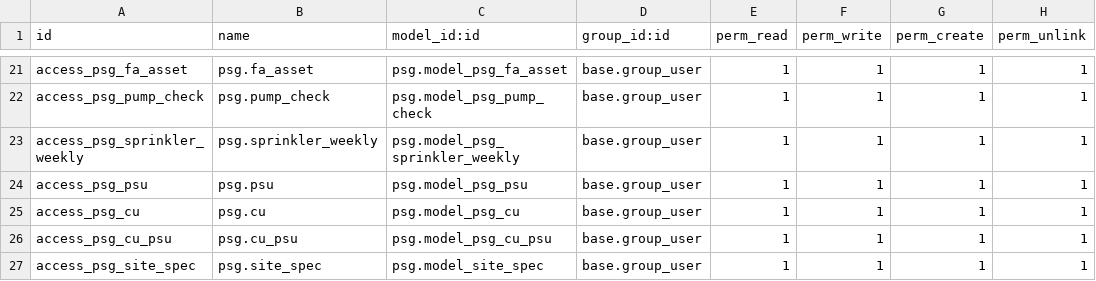
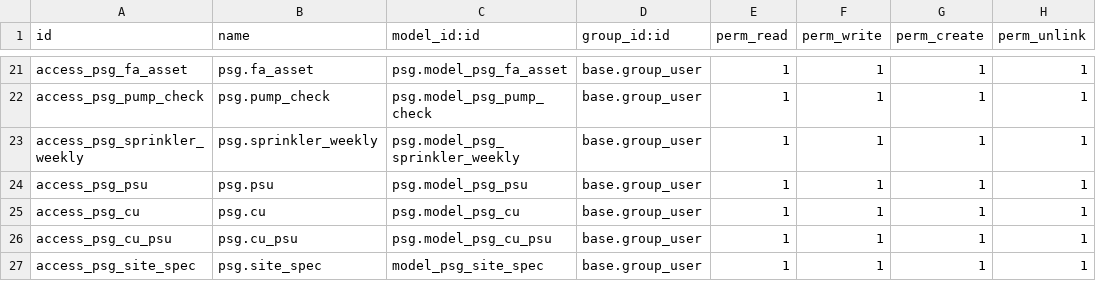
Before and after one commit to sapentia/precision-services, a CSV file: psg/security/ir.model.access.csv, drawn as a sheet; only a part is shown, gaps mark what is left out.

Commit message:
Add files via upload

```diff
--- a/psg/security/ir.model.access.csv
+++ b/psg/security/ir.model.access.csv
@@ -26,2 +26,2 @@ access_psg_cu,psg.cu,psg.model_psg_cu,base.group_user,1,1,1,1
 access_psg_cu_psu,psg.cu_psu,psg.model_psg_cu_psu,base.group_user,1,1,1,1
-access_psg_site_spec,psg.site_spec,psg.model_site_spec,base.group_user,1,1,1,1
+access_psg_site_spec,psg.site_spec,model_psg_site_spec,base.group_user,1,1,1,1
```
